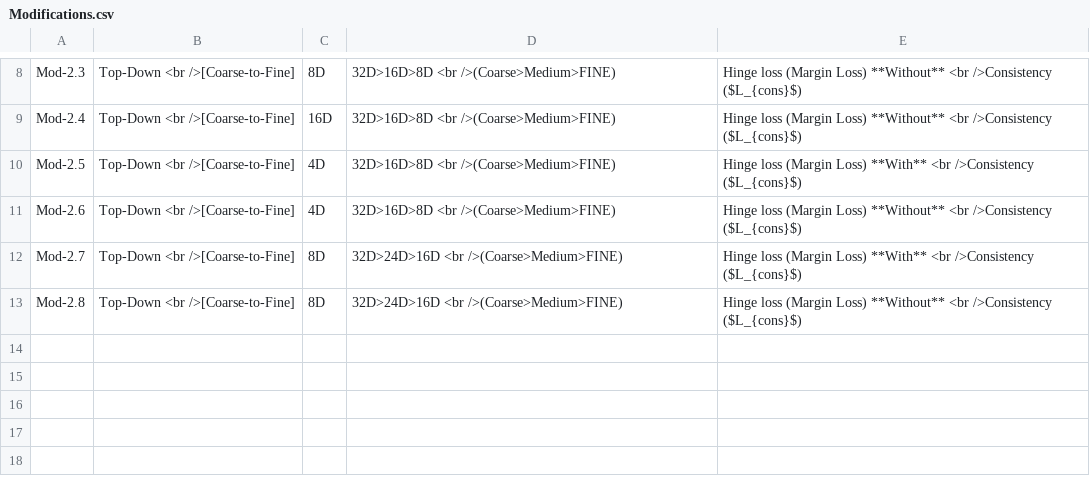
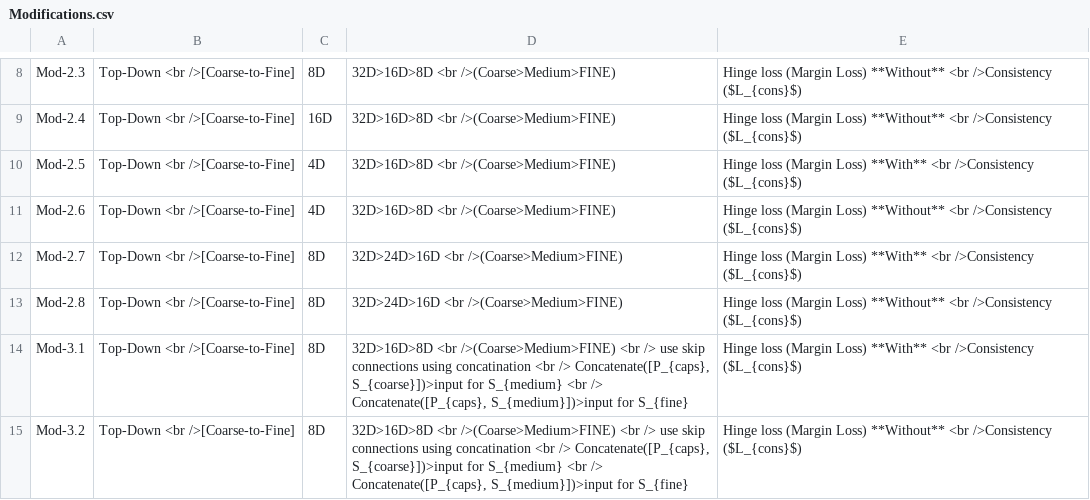
Before and after one commit to tasrif-khondaker/HD-CapsNet, a CSV file: Results/Modifications.csv, drawn as a sheet; only a part is shown, gaps mark what is left out.

```diff
--- a/Results/Modifications.csv
+++ b/Results/Modifications.csv
@@ -13 +13,3 @@ Mod-2.7,Top-Down <br />[Coarse-to-Fine],8D,32D>24D>16D <br />(Coarse>Medium>FINE
 Mod-2.8,Top-Down <br />[Coarse-to-Fine],8D,32D>24D>16D <br />(Coarse>Medium>FINE),Hinge loss (Margin Loss) **Without** <br />Consistency ($L_{cons}$)
+Mod-3.1,Top-Down <br />[Coarse-to-Fine],8D,"32D>16D>8D <br />(Coarse>Medium>FINE) <br /> use skip connections using concatination <br /> Concatenate([P_{caps}, S_{coarse}])>input for S_{medium} <br /> Concatenate([P_{caps}, S_{medium}])>input for S_{fine}",Hinge loss (Margin Loss) **With** <br />Consistency ($L_{cons}$)
+Mod-3.2,Top-Down <br />[Coarse-to-Fine],8D,"32D>16D>8D <br />(Coarse>Medium>FINE) <br /> use skip connections using concatination <br /> Concatenate([P_{caps}, S_{coarse}])>input for S_{medium} <br /> Concatenate([P_{caps}, S_{medium}])>input for S_{fine}",Hinge loss (Margin Loss) **Without** <br />Consistency ($L_{cons}$)
```
Also changed, not shown: 5 other files.
